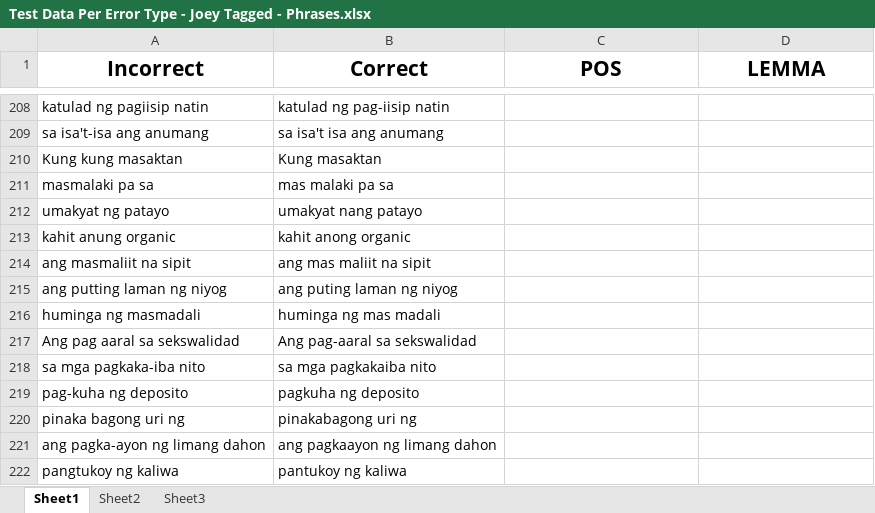
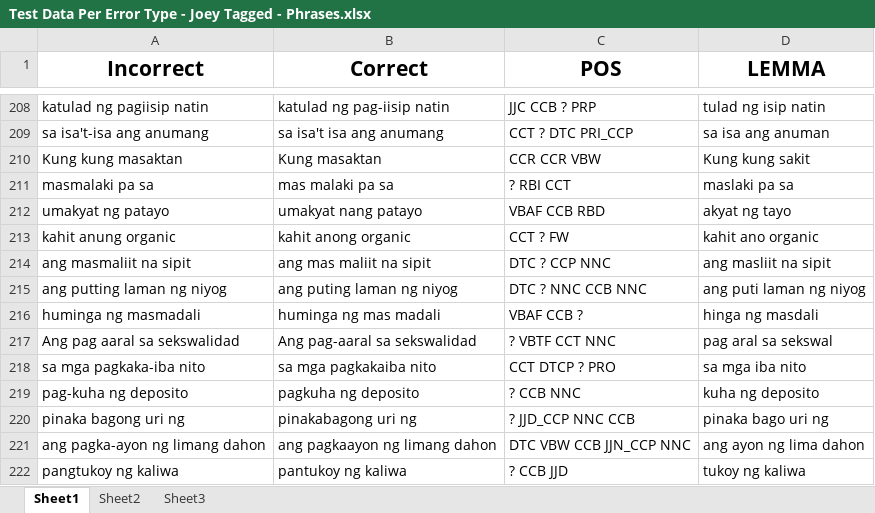
Before and after one commit to mgmalana/NGramChecker, an Excel workbook: Test Data Per Error Type - Joey Tagged - Phrases.xlsx, sheet Sheet1, drawn as a sheet; only a part is shown, gaps mark what is left out; values as stored, in another font and other column widths than the file's, no borders; the diff covers the shown part only; the diff names each change by its address in the sheet, - before the commit and + after, or states it on an @@ line.

```diff
--- a/Test Data Per Error Type - Joey Tagged - Phrases.xlsx (sheet Sheet1)
+++ b/Test Data Per Error Type - Joey Tagged - Phrases.xlsx (sheet Sheet1)
-C208 (POS): (empty)
+C208 (POS): JJC CCB ? PRP
-D208 (LEMMA): (empty)
+D208 (LEMMA): tulad ng isip natin
-C209 (POS): (empty)
+C209 (POS): CCT ? DTC PRI_CCP
-D209 (LEMMA): (empty)
+D209 (LEMMA): sa isa ang anuman
-C210 (POS): (empty)
+C210 (POS): CCR CCR VBW
-D210 (LEMMA): (empty)
+D210 (LEMMA): Kung kung sakit
-C211 (POS): (empty)
+C211 (POS): ? RBI CCT
-D211 (LEMMA): (empty)
+D211 (LEMMA): maslaki pa sa
-C212 (POS): (empty)
+C212 (POS): VBAF CCB RBD
-D212 (LEMMA): (empty)
+D212 (LEMMA): akyat ng tayo
-C213 (POS): (empty)
+C213 (POS): CCT ? FW
-D213 (LEMMA): (empty)
+D213 (LEMMA): kahit ano organic
-C214 (POS): (empty)
+C214 (POS): DTC ? CCP NNC
-D214 (LEMMA): (empty)
+D214 (LEMMA): ang masliit na sipit
-C215 (POS): (empty)
+C215 (POS): DTC ? NNC CCB NNC
-D215 (LEMMA): (empty)
+D215 (LEMMA): ang puti laman ng niyog
-C216 (POS): (empty)
+C216 (POS): VBAF CCB ?
-D216 (LEMMA): (empty)
+D216 (LEMMA): hinga ng masdali
-C217 (POS): (empty)
+C217 (POS): ? VBTF CCT NNC
-D217 (LEMMA): (empty)
+D217 (LEMMA): pag aral sa sekswal
-C218 (POS): (empty)
+C218 (POS): CCT DTCP ? PRO
-D218 (LEMMA): (empty)
+D218 (LEMMA): sa mga iba nito
-C219 (POS): (empty)
+C219 (POS): ? CCB NNC
-D219 (LEMMA): (empty)
+D219 (LEMMA): kuha ng deposito
-C220 (POS): (empty)
+C220 (POS): ? JJD_CCP NNC CCB
-D220 (LEMMA): (empty)
+D220 (LEMMA): pinaka bago uri ng
-C221 (POS): (empty)
+C221 (POS): DTC VBW CCB JJN_CCP NNC
-D221 (LEMMA): (empty)
+D221 (LEMMA): ang ayon ng lima dahon
-C222 (POS): (empty)
+C222 (POS): ? CCB JJD
-D222 (LEMMA): (empty)
+D222 (LEMMA): tukoy ng kaliwa
```
Also changed, not shown: 32 edited cells elsewhere in this sheet.
